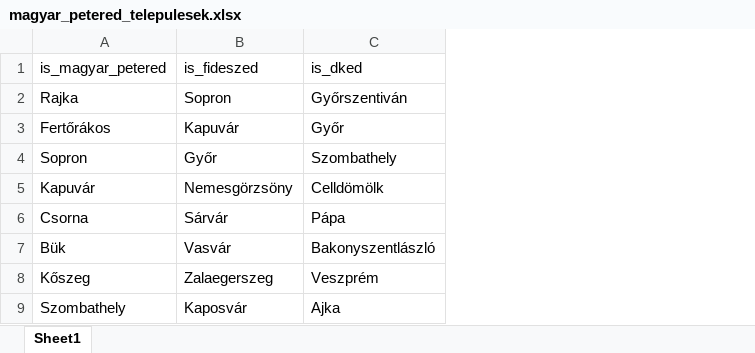
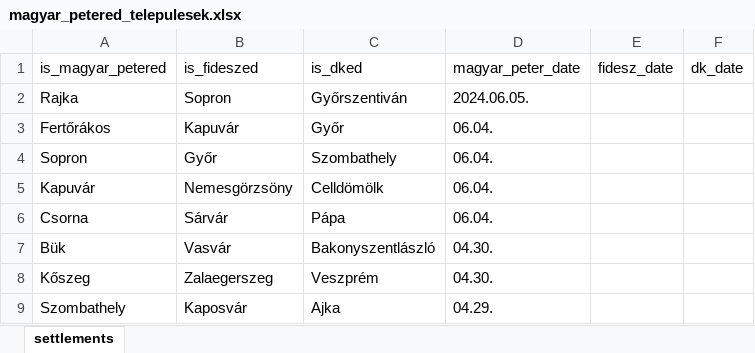
Before and after one commit to gmat17/magyar_petered, an Excel workbook: data/magyar_petered_telepulesek.xlsx, sheet settlements, drawn as a sheet; only a part is shown; values as stored, in another font and other column widths than the file's, no borders; the diff covers the shown part only; the diff names each change by its address in the sheet, - before the commit and + after, or states it on an @@ line.

```diff
--- a/data/magyar_petered_telepulesek.xlsx (sheet settlements)
+++ b/data/magyar_petered_telepulesek.xlsx (sheet settlements)
-sheet tab: Sheet1
+sheet tab: settlements
+column D (magyar_peter_date), rows 2-9: 2024.06.05. | 06.04. | 06.04. | 06.04. | 06.04. | 04.30. | 04.30. | 04.29.
+column E (fidesz_date), empty
+column F (dk_date), empty
```
Also changed, not shown: 2 added rows, 2 removed rows and 25 edited cells elsewhere in this sheet, 5 other files.
